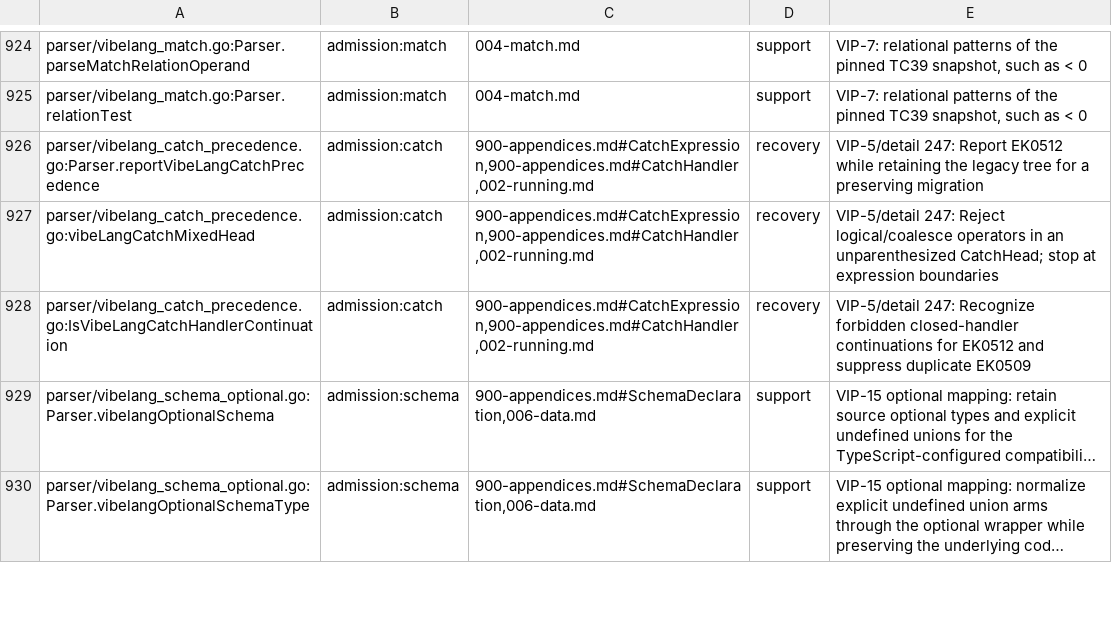
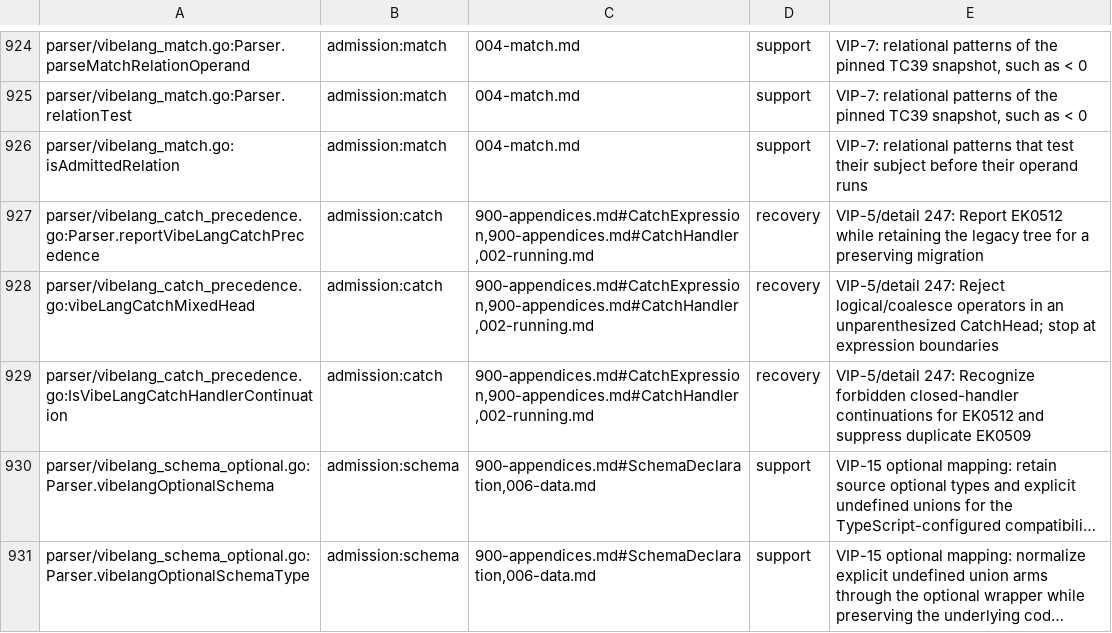
Before and after one commit to smithersai/vibelang, a TSV file: docs/design/registry/grammar-admission.tsv, drawn as a sheet; only a part is shown, gaps mark what is left out; long unchanged cells end in ….

Commit message:
fix(match): reject an unadmitted relational subject before its bound runs
The pinned RelationalPatternMatches tests the subject first: `<`, `>`,
`<=` and `>=` return false for anything but a string, number or bigint,
and `in` for anything but a property key, before the operand is
evaluated. Chapter 004 states the same for inclusive relations. The
lowering passed the bound as an argument of $relation, so a getter or
index read in `when <= limits.max:` ran for every subject, including an
object or null.

Add the runtime's $relates admission test and lower these patterns as
`$relates(op, s) && $relation(op, s, bound)`. $relation reuses $relates.
Neither narrows the subject, as chapter 004's Typing table requires. The
subject is read twice, so a property subject is held once first, and an
inline `is` holds its subject in a parameter as other two-read patterns do.

The unmodified compiler runs the bound for every subject in the new
runtime case and fails the new VIP-7 differential witness; both pass
with the fix. Add runtime tests and a fast-check property that $relation
is false wherever $relates rejects. The pending inclusive-relations
coverage case wrote a call bound, which the pinned grammar does not
admit; with a getter bound it passes, so its marker goes. The forms
table gains $relates; one inline relational test moves to the two-call
form decision its neighbour already has, approved with its reason.

```diff
--- a/docs/design/registry/grammar-admission.tsv
+++ b/docs/design/registry/grammar-admission.tsv
@@ -925,2 +925,3 @@ parser/vibelang_match.go:Parser.parseMatchRelationOperand	admission:match	004-ma
 parser/vibelang_match.go:Parser.relationTest	admission:match	004-match.md	support	VIP-7: relational patterns of the pinned TC39 snapshot, such as < 0
+parser/vibelang_match.go:isAdmittedRelation	admission:match	004-match.md	support	VIP-7: relational patterns that test their subject before their operand runs
 parser/vibelang_catch_precedence.go:Parser.reportVibeLangCatchPrecedence	admission:catch	900-appendices.md#CatchExpression,900-appendices.md#CatchHandler,002-running.md	recovery	VIP-5/detail 247: Report EK0512 while retaining the legacy tree for a preserving migration
```
Also changed, not shown: 23 other files.
